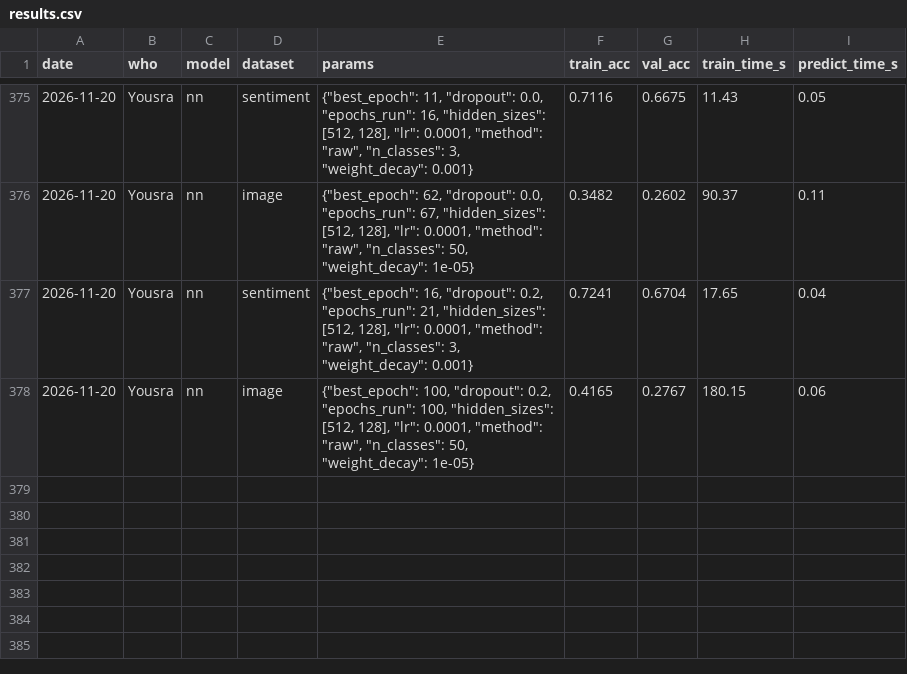
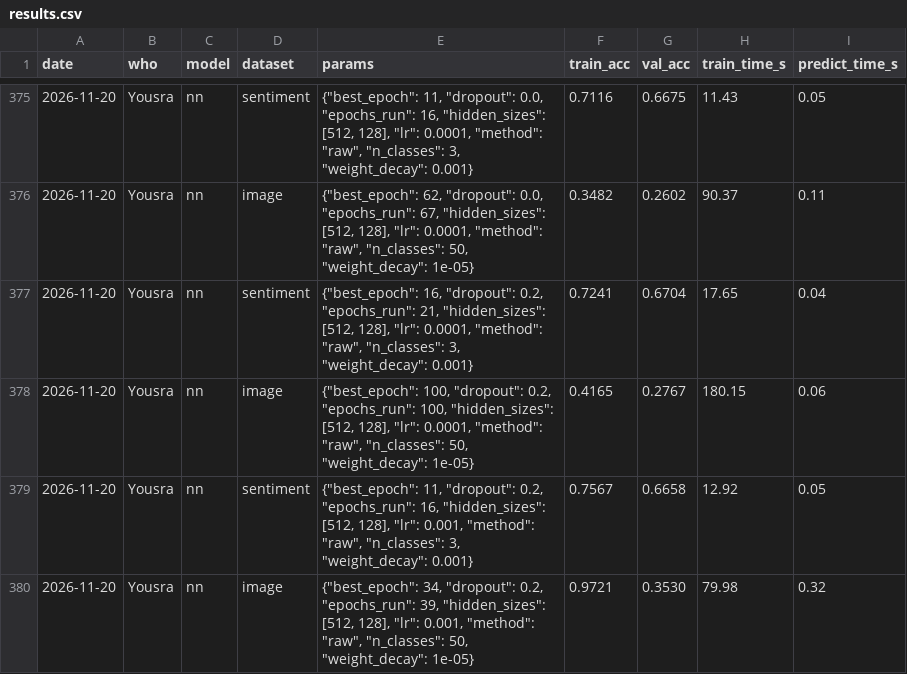
Before and after one commit to Guac162/Comp472_Team14, a CSV file: results/results.csv, drawn as a sheet; only a part is shown, gaps mark what is left out; the diff names each change by its address in the sheet, - before the commit and + after, or states it on an @@ line.

Commit message:
best weight decay so far + dropout 0.2 lr 0,001

```diff
--- a/results/results.csv
+++ b/results/results.csv
+row 379: 2026-11-20 | Yousra | nn | sentiment | {"best_epoch": 11, "dropout": 0.2, "epochs_run": 16, "hidden_sizes": [512, 128], "lr": 0.001, "method": "raw", "n_classes": 3, "weight_decay": 0.001} | 0.7567 | 0.6658 | 12.92 | 0.05
+row 380: 2026-11-20 | Yousra | nn | image | {"best_epoch": 34, "dropout": 0.2, "epochs_run": 39, "hidden_sizes": [512, 128], "lr": 0.001, "method": "raw", "n_classes": 50, "weight_decay": 1e-05} | 0.9721 | 0.3530 | 79.98 | 0.32
```
Also changed, not shown: results/submissions_log.csv, 6 other files.
